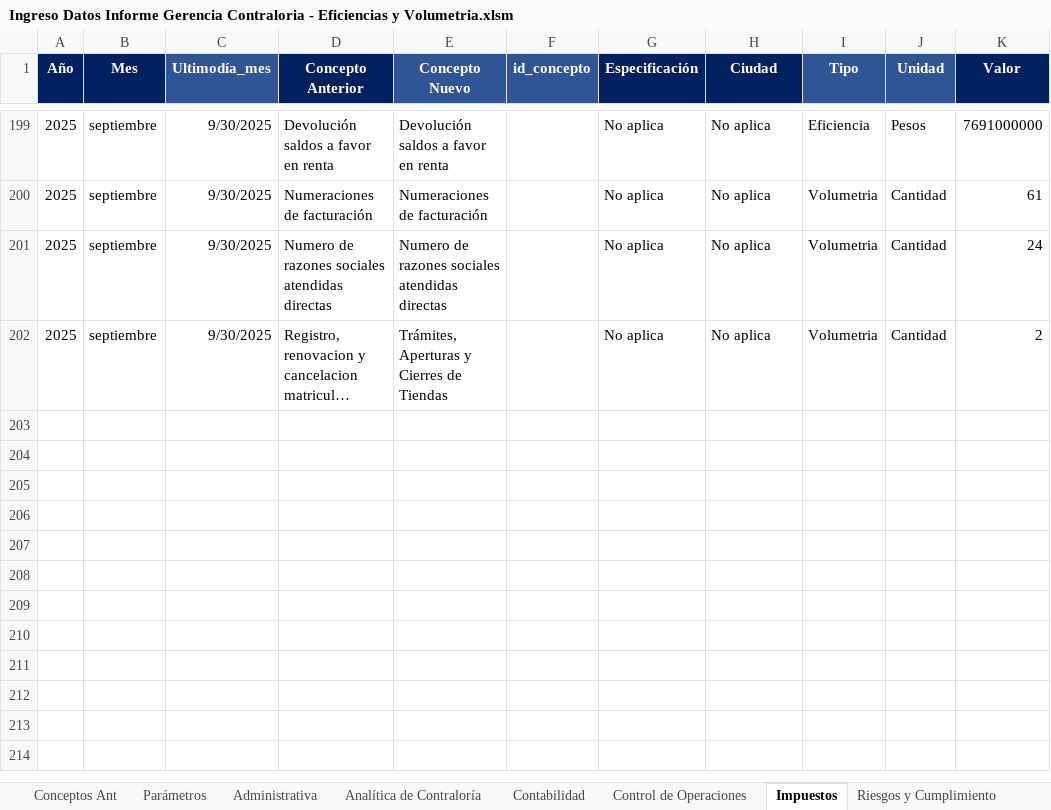
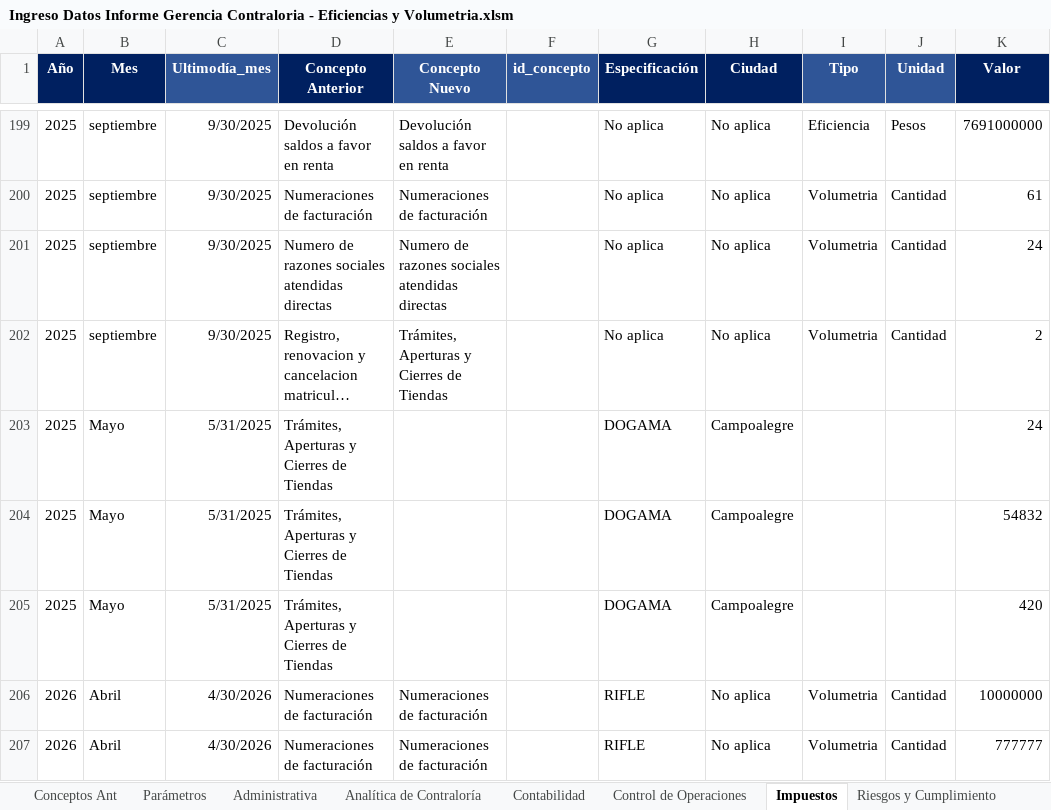
Before and after one commit to OeMigue/FormularioContraloria, an Excel workbook: input/Ingreso Datos Informe Gerencia Contraloria - Eficiencias y Volumetria.xlsm, sheet Impuestos, drawn as a sheet; only a part is shown, gaps mark what is left out; long unchanged cells end in …; values as stored, in another font and other column widths than the file's, no borders; table styles not drawn; the diff names each change by its address in the sheet, - before the commit and + after, or states it on an @@ line.

```diff
--- a/input/Ingreso Datos Informe Gerencia Contraloria - Eficiencias y Volumetria.xlsm (sheet Impuestos)
+++ b/input/Ingreso Datos Informe Gerencia Contraloria - Eficiencias y Volumetria.xlsm (sheet Impuestos)
+row 203: 2025 | Mayo | 5/31/2025 | Trámites, Aperturas y Cierres de Tiendas |  |  | DOGAMA | Campoalegre |  |  | 24
+row 204: 2025 | Mayo | 5/31/2025 | Trámites, Aperturas y Cierres de Tiendas |  |  | DOGAMA | Campoalegre |  |  | 54832
+row 205: 2025 | Mayo | 5/31/2025 | Trámites, Aperturas y Cierres de Tiendas |  |  | DOGAMA | Campoalegre |  |  | 420
+row 206: 2026 | Abril | 4/30/2026 | Numeraciones de facturación | Numeraciones de facturación |  | RIFLE | No aplica | Volumetria | Cantidad | 10000000
+row 207: 2026 | Abril | 4/30/2026 | Numeraciones de facturación | Numeraciones de facturación |  | RIFLE | No aplica | Volumetria | Cantidad | 777777
```
Also changed, not shown: sheet Analítica de Contraloría, sheet Contabilidad, sheet Control de Operaciones, sheet Administrativa, sheet Riesgos y Cumplimiento, sheet Parámetros, 7 other files.
